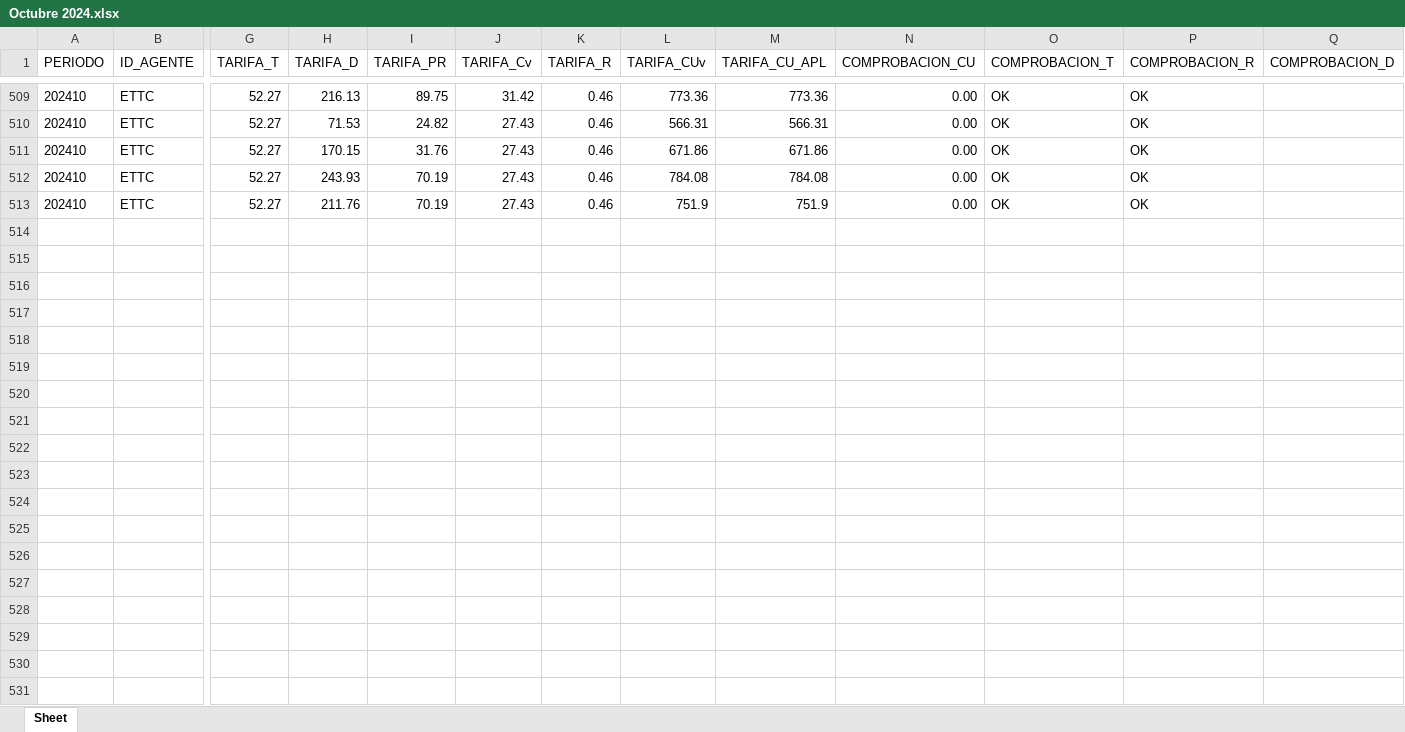
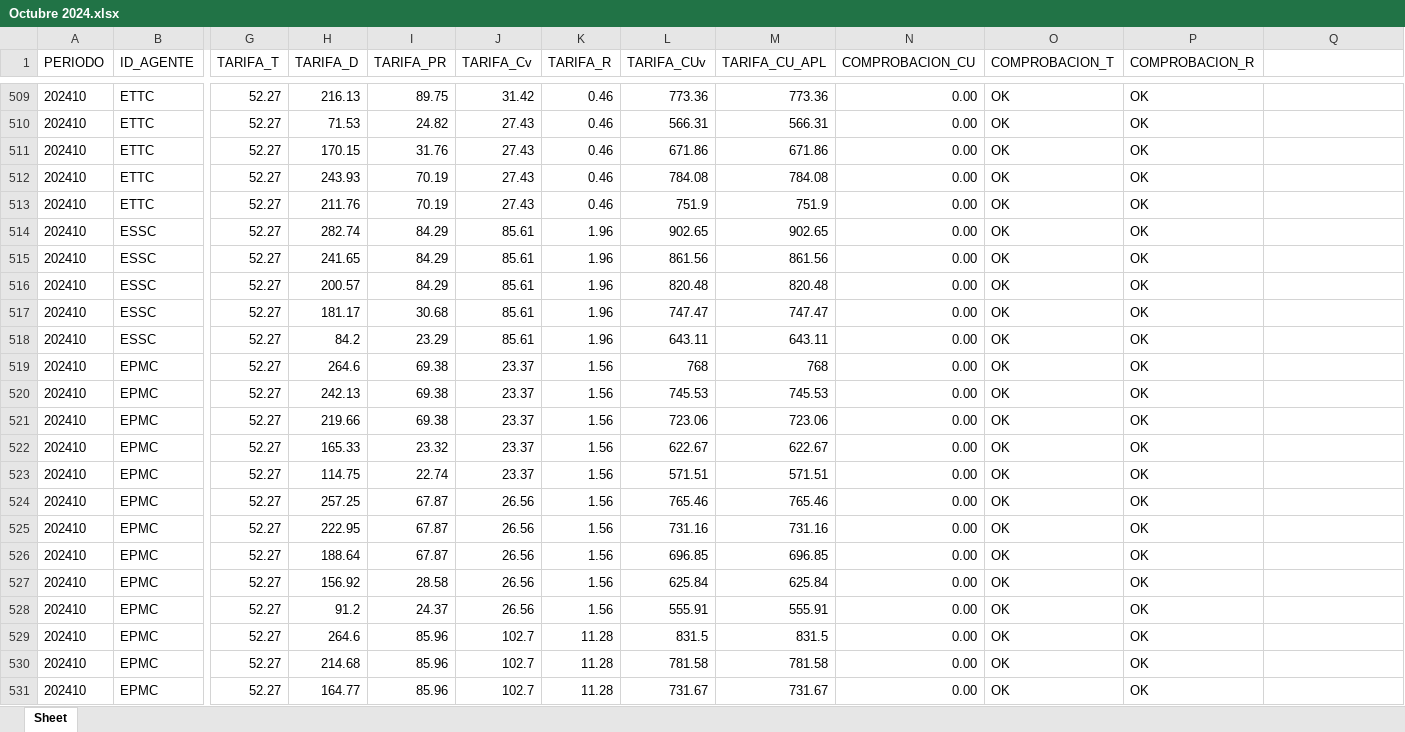
Before and after one commit to ANDRESJP1120/tarifas, an Excel workbook: rates/public/Octubre 2024.xlsx, sheet Sheet, drawn as a sheet; only a part is shown, gaps mark what is left out; values as stored, in another font and other column widths than the file's, no borders; rows hold the shown columns only; the diff covers the shown part only; the diff names each change by its address in the sheet, - before the commit and + after, or states it on an @@ line.

```diff
--- a/rates/public/Octubre 2024.xlsx (sheet Sheet)
+++ b/rates/public/Octubre 2024.xlsx (sheet Sheet)
-Q1: COMPROBACION_D
+Q1: (empty)
+row 514: 202410 | ESSC | 52.27 | 282.74 | 84.29 | 85.61 | 1.96 | 902.65 | 902.65 | 0.00 | OK | OK
+row 515: 202410 | ESSC | 52.27 | 241.65 | 84.29 | 85.61 | 1.96 | 861.56 | 861.56 | 0.00 | OK | OK
+row 516: 202410 | ESSC | 52.27 | 200.57 | 84.29 | 85.61 | 1.96 | 820.48 | 820.48 | 0.00 | OK | OK
+row 517: 202410 | ESSC | 52.27 | 181.17 | 30.68 | 85.61 | 1.96 | 747.47 | 747.47 | 0.00 | OK | OK
+row 518: 202410 | ESSC | 52.27 | 84.2 | 23.29 | 85.61 | 1.96 | 643.11 | 643.11 | 0.00 | OK | OK
+row 519: 202410 | EPMC | 52.27 | 264.6 | 69.38 | 23.37 | 1.56 | 768 | 768 | 0.00 | OK | OK
+row 520: 202410 | EPMC | 52.27 | 242.13 | 69.38 | 23.37 | 1.56 | 745.53 | 745.53 | 0.00 | OK | OK
+row 521: 202410 | EPMC | 52.27 | 219.66 | 69.38 | 23.37 | 1.56 | 723.06 | 723.06 | 0.00 | OK | OK
+row 522: 202410 | EPMC | 52.27 | 165.33 | 23.32 | 23.37 | 1.56 | 622.67 | 622.67 | 0.00 | OK | OK
+row 523: 202410 | EPMC | 52.27 | 114.75 | 22.74 | 23.37 | 1.56 | 571.51 | 571.51 | 0.00 | OK | OK
+row 524: 202410 | EPMC | 52.27 | 257.25 | 67.87 | 26.56 | 1.56 | 765.46 | 765.46 | 0.00 | OK | OK
+row 525: 202410 | EPMC | 52.27 | 222.95 | 67.87 | 26.56 | 1.56 | 731.16 | 731.16 | 0.00 | OK | OK
+row 526: 202410 | EPMC | 52.27 | 188.64 | 67.87 | 26.56 | 1.56 | 696.85 | 696.85 | 0.00 | OK | OK
+row 527: 202410 | EPMC | 52.27 | 156.92 | 28.58 | 26.56 | 1.56 | 625.84 | 625.84 | 0.00 | OK | OK
+row 528: 202410 | EPMC | 52.27 | 91.2 | 24.37 | 26.56 | 1.56 | 555.91 | 555.91 | 0.00 | OK | OK
+row 529: 202410 | EPMC | 52.27 | 264.6 | 85.96 | 102.7 | 11.28 | 831.5 | 831.5 | 0.00 | OK | OK
+row 530: 202410 | EPMC | 52.27 | 214.68 | 85.96 | 102.7 | 11.28 | 781.58 | 781.58 | 0.00 | OK | OK
+row 531: 202410 | EPMC | 52.27 | 164.77 | 85.96 | 102.7 | 11.28 | 731.67 | 731.67 | 0.00 | OK | OK
```
Also changed, not shown: 59 added rows elsewhere in this sheet, rates/public/Noviembre 2024.xlsx, 1 other file.
